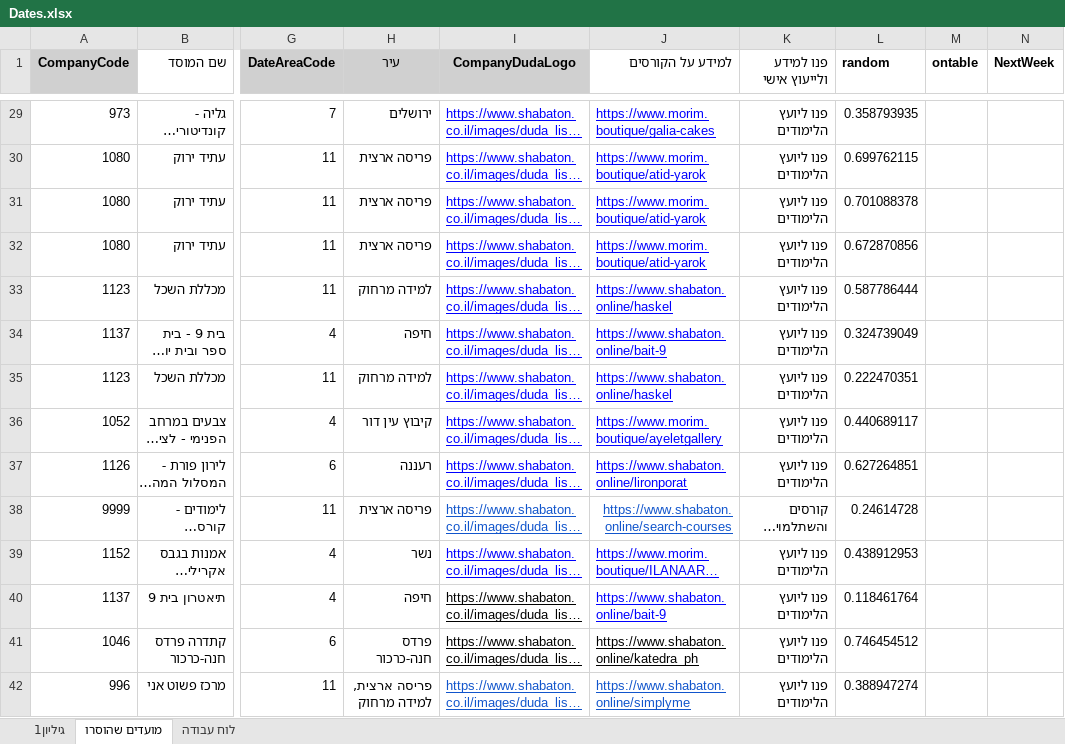
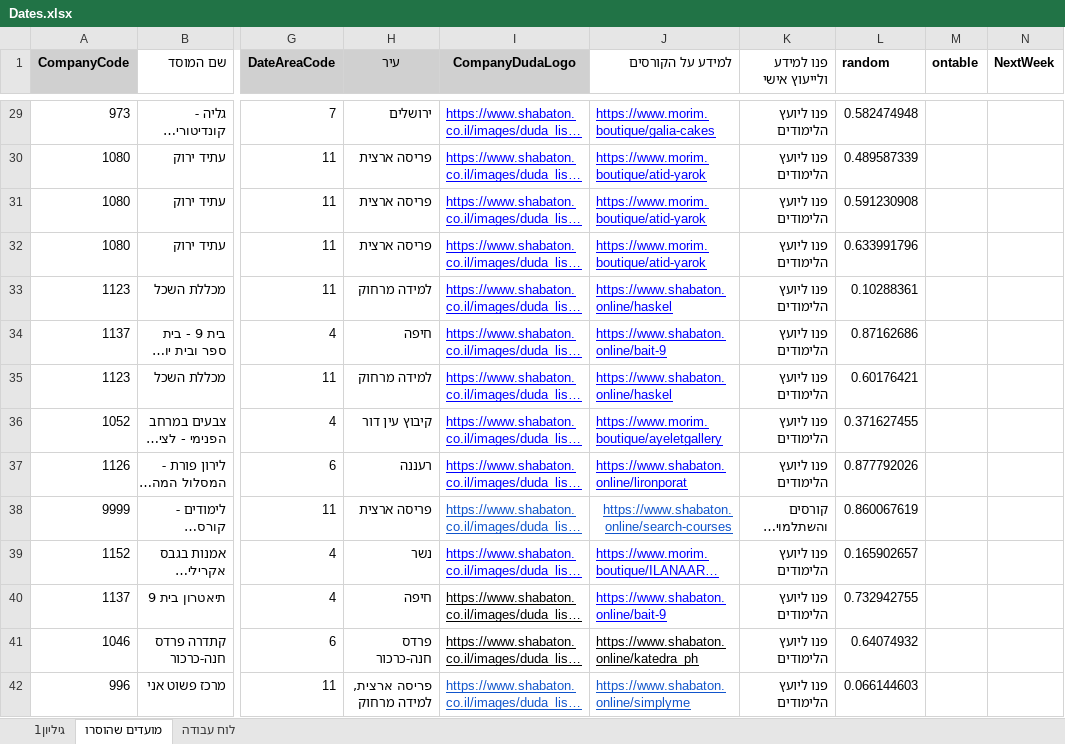
Before and after one commit to shabatoncourses-gif/duda-ai-bot, an Excel workbook: data/Dates.xlsx, sheet מועדים שהוסרו, drawn as a sheet; only a part is shown, gaps mark what is left out; long unchanged cells end in …; values as stored, in another font and other column widths than the file's, no borders; charts and pictures and table styles not drawn; the diff covers the shown part only; the diff names each change by its address in the sheet, - before the commit and + after, or states it on an @@ line.

```diff
--- a/data/Dates.xlsx (sheet מועדים שהוסרו)
+++ b/data/Dates.xlsx (sheet מועדים שהוסרו)
-L29 (random): 0.358793935
+L29 (random): 0.582474948
-L30 (random): 0.699762115
+L30 (random): 0.489587339
-L31 (random): 0.701088378
+L31 (random): 0.591230908
-L32 (random): 0.672870856
+L32 (random): 0.633991796
-L33 (random): 0.587786444
+L33 (random): 0.10288361
-L34 (random): 0.324739049
+L34 (random): 0.87162686
-L35 (random): 0.222470351
+L35 (random): 0.60176421
-L36 (random): 0.440689117
+L36 (random): 0.371627455
-L37 (random): 0.627264851
+L37 (random): 0.877792026
-L38 (random): 0.24614728
+L38 (random): 0.860067619
-L39 (random): 0.438912953
+L39 (random): 0.165902657
-L40 (random): 0.118461764
+L40 (random): 0.732942755
-L41 (random): 0.746454512
+L41 (random): 0.64074932
-L42 (random): 0.388947274
+L42 (random): 0.066144603
```
Also changed, not shown: 217 edited cells elsewhere in this sheet, sheet גיליון1, 1 other file.
